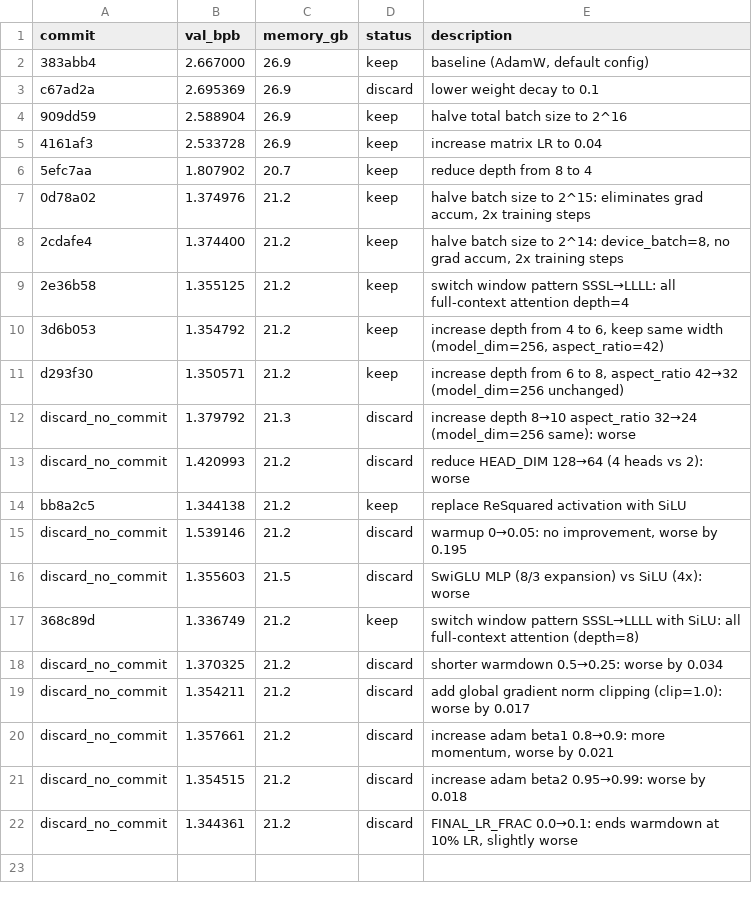
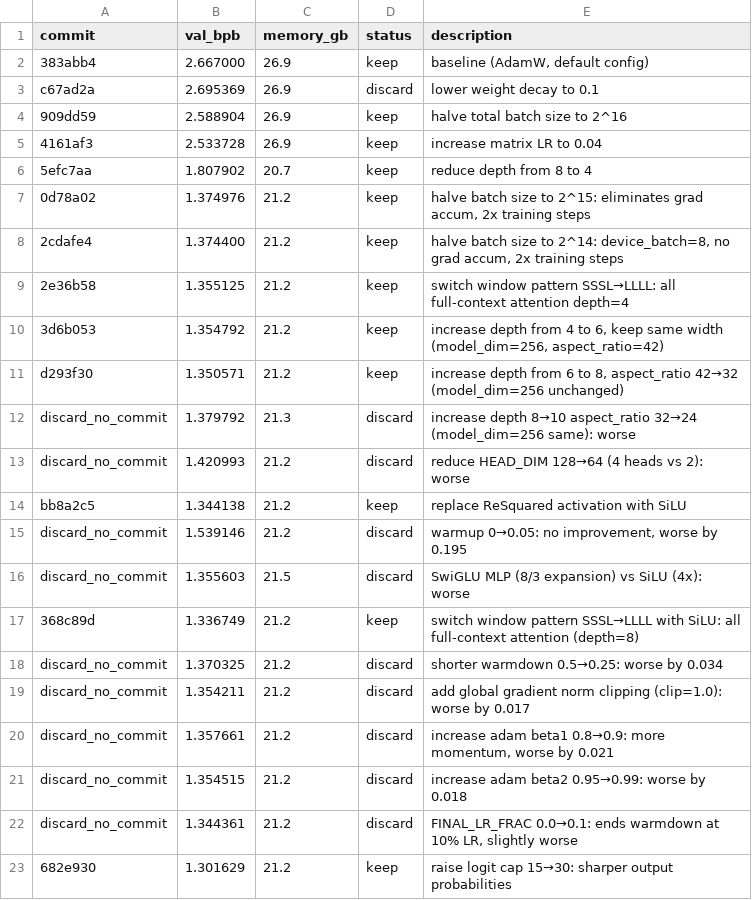
Before and after one commit to bo7/autoresearch-mlx, a TSV file: results.tsv, drawn as a sheet.

Commit message:
results: log logit cap 15→30 (keep, val_bpb 1.3016, best so far)

```diff
--- a/results.tsv
+++ b/results.tsv
@@ -22 +22,2 @@ discard_no_commit	1.354515	21.2	discard	increase adam beta2 0.95→0.99: worse b
 discard_no_commit	1.344361	21.2	discard	FINAL_LR_FRAC 0.0→0.1: ends warmdown at 10% LR, slightly worse
+682e930	1.301629	21.2	keep	raise logit cap 15→30: sharper output probabilities
```
